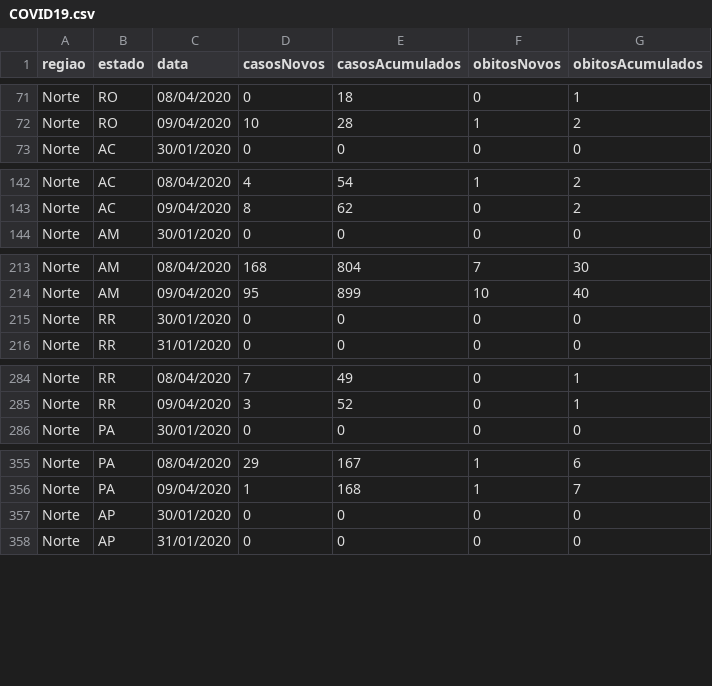
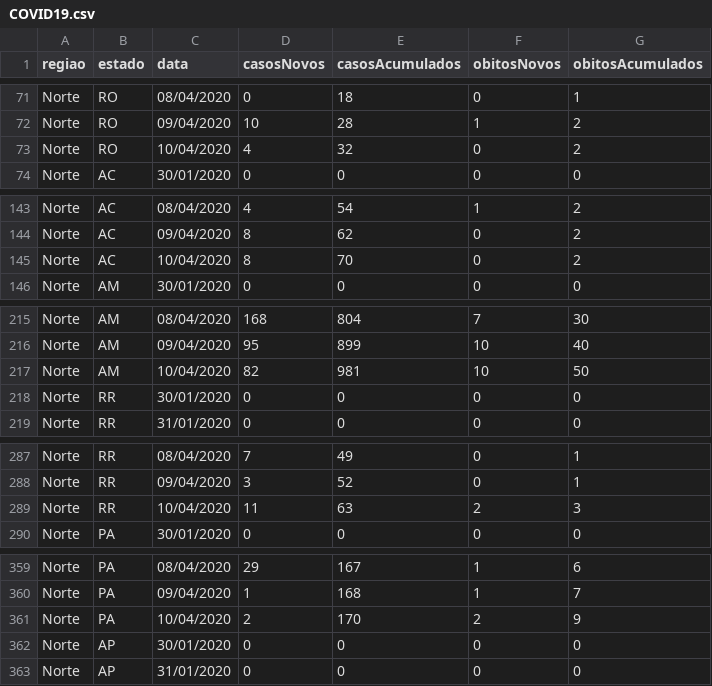
Before and after one commit to Firelinux/DadosPainel, a CSV file: COVID19.csv, drawn as a sheet; only a part is shown, gaps mark what is left out; the diff covers the shown part only.

Commit message:
Dataset Ministério da Saúde 10/04/2020

```diff
--- a/COVID19.csv
+++ b/COVID19.csv
@@ -72,2 +72,3 @@ Norte;RO;08/04/2020;0;18;0;1
 Norte;RO;09/04/2020;10;28;1;2
+Norte;RO;10/04/2020;4;32;0;2
 Norte;AC;30/01/2020;0;0;0;0
@@ -143,2 +144,3 @@ Norte;AC;08/04/2020;4;54;1;2
 Norte;AC;09/04/2020;8;62;0;2
+Norte;AC;10/04/2020;8;70;0;2
 Norte;AM;30/01/2020;0;0;0;0
@@ -214,2 +216,3 @@ Norte;AM;08/04/2020;168;804;7;30
 Norte;AM;09/04/2020;95;899;10;40
+Norte;AM;10/04/2020;82;981;10;50
 Norte;RR;30/01/2020;0;0;0;0
@@ -285,2 +288,3 @@ Norte;RR;08/04/2020;7;49;0;1
 Norte;RR;09/04/2020;3;52;0;1
+Norte;RR;10/04/2020;11;63;2;3
 Norte;PA;30/01/2020;0;0;0;0
@@ -356,2 +360,3 @@ Norte;PA;08/04/2020;29;167;1;6
 Norte;PA;09/04/2020;1;168;1;7
+Norte;PA;10/04/2020;2;170;2;9
 Norte;AP;30/01/2020;0;0;0;0
```
Also changed, not shown: 22 added rows elsewhere in this file.
